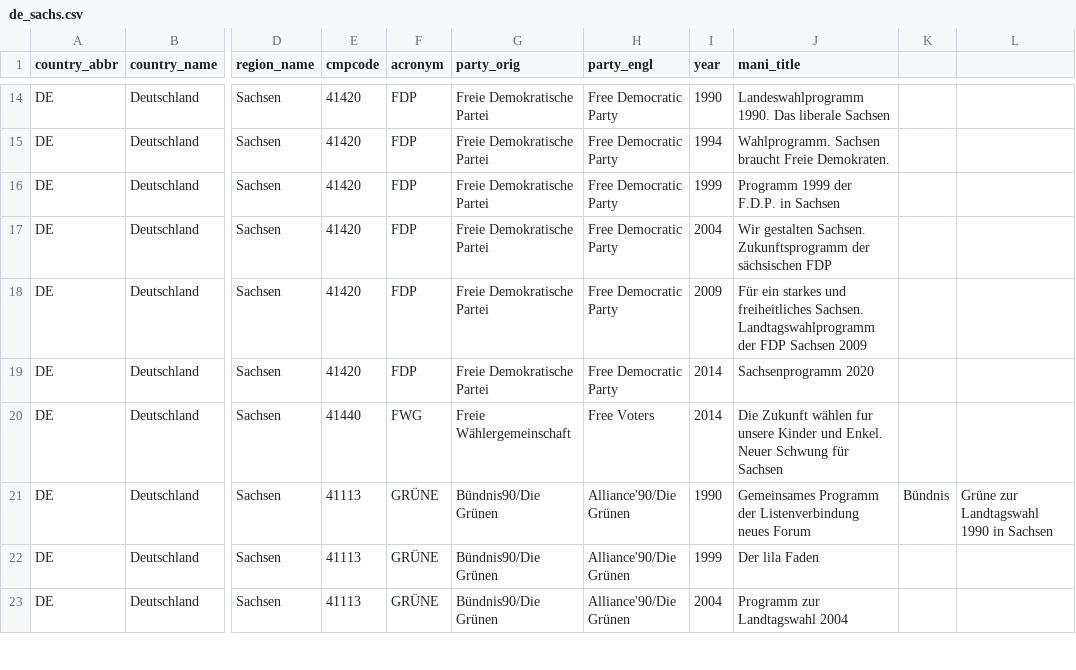
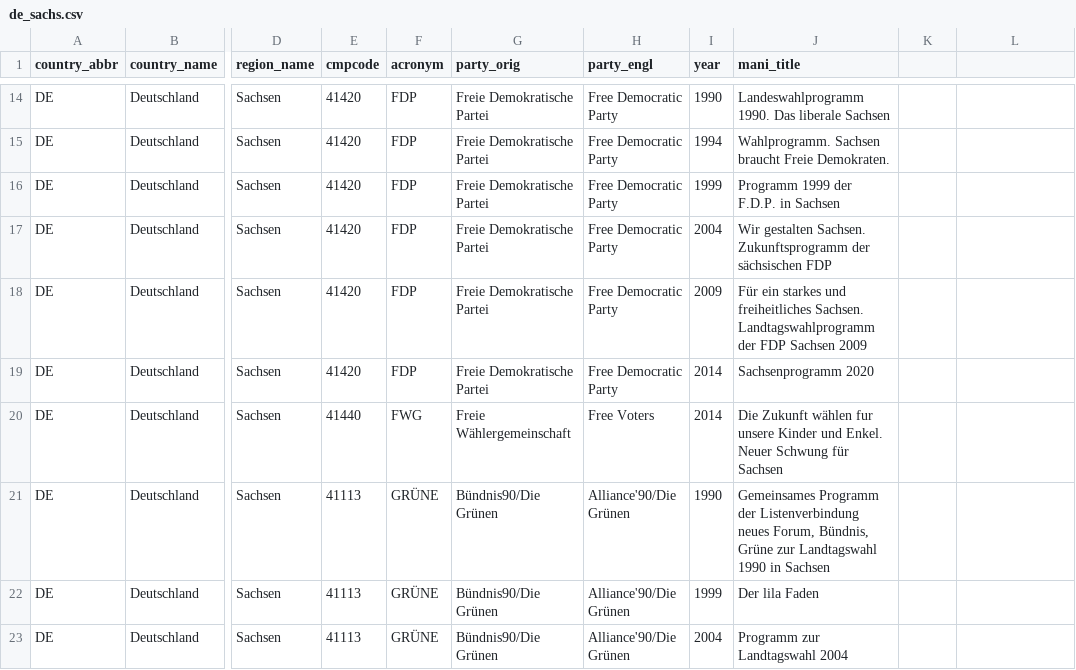
Before and after one commit to julianbernauer/polidoc, a CSV file: regions/germany/de_sachs.csv, drawn as a sheet; only a part is shown, gaps mark what is left out; the diff names each change by its address in the sheet, - before the commit and + after, or states it on an @@ line.

Commit message:
Update de_sachs.csv

```diff
--- a/regions/germany/de_sachs.csv
+++ b/regions/germany/de_sachs.csv
-J21 (mani_title): …Listenverbindung neues Forum
+J21 (mani_title): …Listenverbindung neues Forum, Bündnis, Grüne zur Landtagswahl 1990 in Sachsen
-K21: Bündnis
+K21: (empty)
-L21: Grüne zur Landtagswahl 1990 in Sachsen
+L21: (empty)
```
